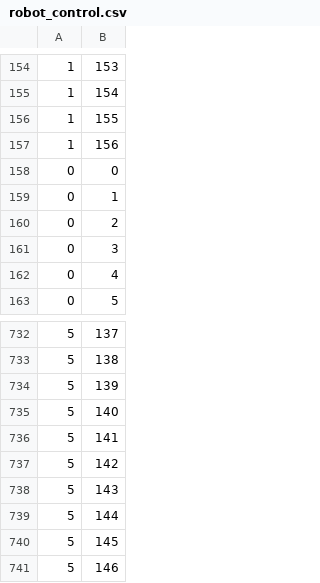
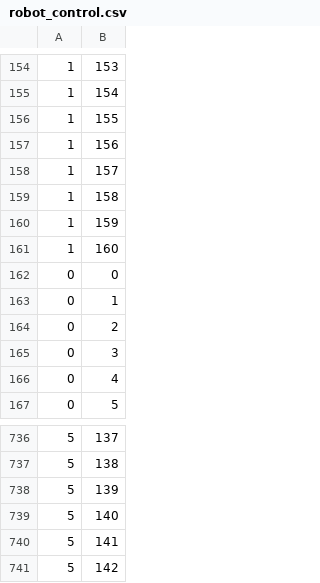
Before and after one commit to nadeshko/Telerobotics, a CSV file: Assignment 3/robot_control.csv, drawn as a sheet; only a part is shown, gaps mark what is left out.

Commit message:
finalized robot main and renamed class variables

```diff
--- a/Assignment 3/robot_control.csv
+++ b/Assignment 3/robot_control.csv
@@ -157,2 +157,6 @@
 1,156
+1,157
+1,158
+1,159
+1,160
 0,0
@@ -737,5 +741 @@
 5,142
-5,143
-5,144
-5,145
-5,146
```
Also changed, not shown: 2 other files.
